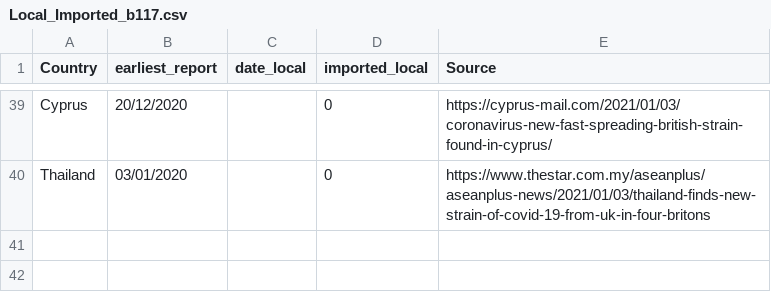
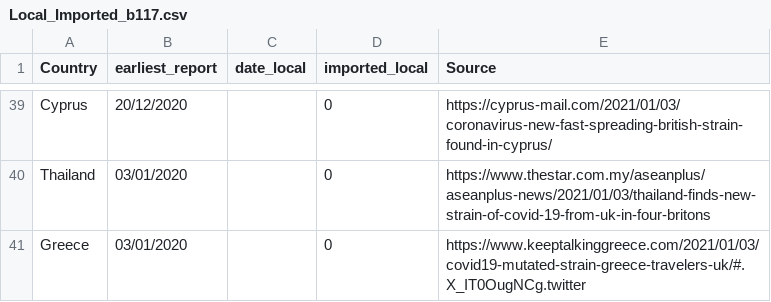
Before and after one commit to cov-lineages/lineages-website-old, a CSV file: _data/Local_Imported_b117.csv, drawn as a sheet; only a part is shown, gaps mark what is left out; the diff names each change by its address in the sheet, - before the commit and + after, or states it on an @@ line.

Commit message:
Update Local_Imported_b117.csv
Added Greece.

```diff
--- a/_data/Local_Imported_b117.csv
+++ b/_data/Local_Imported_b117.csv
+row 41: Greece | 03/01/2020 |  | 0 | https://www.keeptalkinggreece.com/2021/01/03/covid19-mutated-strain-greece-travelers-uk/#.X_IT0OugNCg.twitter
```
